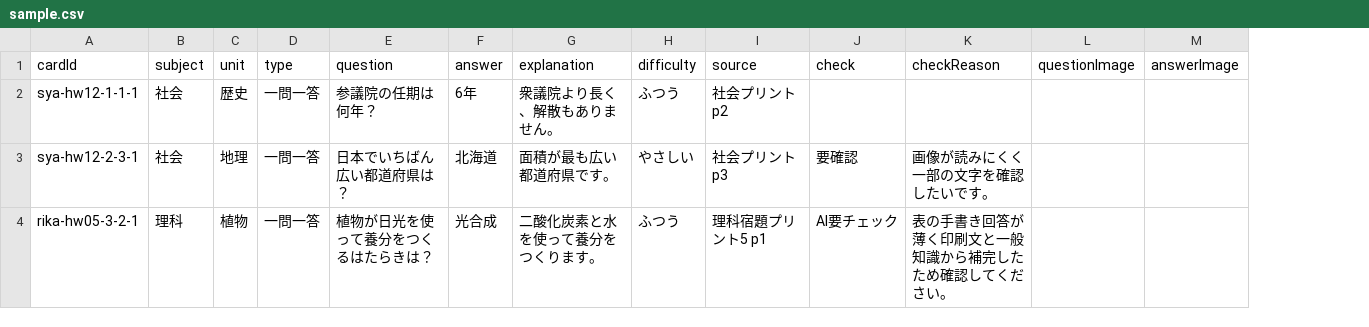
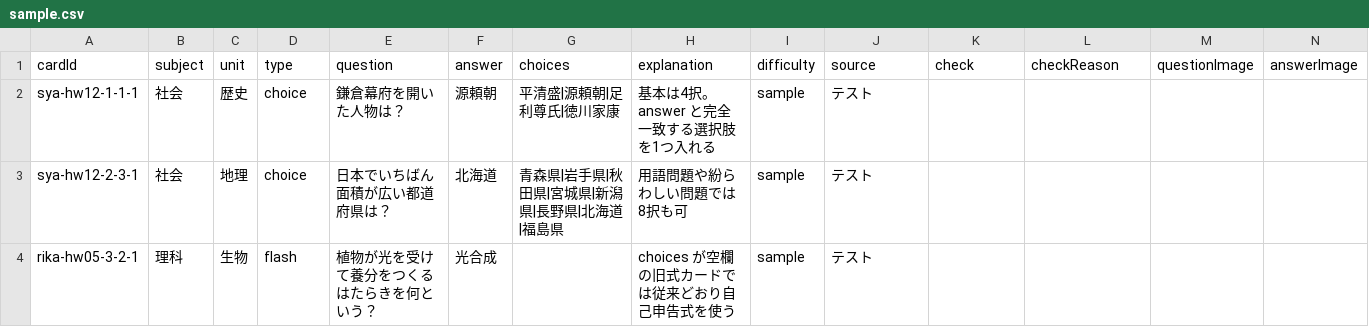
Before and after one commit to higemajin-ux/chuju-card, a CSV file: sample.csv, drawn as a sheet; addresses are those after the commit; the diff names each change by its address in the sheet, - before the commit and + after, or states it on an @@ line.

```diff
--- a/sample.csv
+++ b/sample.csv
+column G (choices), rows 2-3: 平清盛|源頼朝|足利尊氏|徳川家康 | 青森県|岩手県|秋田県|宮城県|新潟県|長野県|北海道|福島県
-D2:D3 (type): 一問一答
+D2:D3 (type): choice
-E2 (question): 参議院の任期は何年？
+E2 (question): 鎌倉幕府を開いた人物は？
-F2 (answer): 6年
+F2 (answer): 源頼朝
-H2 (explanation): 衆議院より長く、解散もありません。
+H2 (explanation): 基本は4択。answer と完全一致する選択肢を1つ入れる
-I2 (difficulty): ふつう
+I2 (difficulty): sample
-J2 (source): 社会プリント p2
+J2 (source): テスト
-E3 (question): 日本でいちばん広い都道府県は？
+E3 (question): 日本でいちばん面積が広い都道府県は？
-H3 (explanation): 面積が最も広い都道府県です。
+H3 (explanation): 用語問題や紛らわしい問題では8択も可
-I3 (difficulty): やさしい
+I3 (difficulty): sample
-J3 (source): 社会プリント p3
+J3 (source): テスト
-K3 (check): 要確認
+K3 (check): (empty)
-L3 (checkReason): 画像が読みにくく一部の文字を確認したいです。
+L3 (checkReason): (empty)
-C4 (unit): 植物
+C4 (unit): 生物
-D4 (type): 一問一答
+D4 (type): flash
-E4 (question): 植物が日光を使って養分をつくるはたらきは？
+E4 (question): 植物が光を受けて養分をつくるはたらきを何という？
-H4 (explanation): 二酸化炭素と水を使って養分をつくります。
+H4 (explanation): choices が空欄の旧式カードでは従来どおり自己申告式を使う
-I4 (difficulty): ふつう
+I4 (difficulty): sample
-J4 (source): 理科宿題プリント5 p1
+J4 (source): テスト
-K4 (check): AI要チェック
+K4 (check): (empty)
-L4 (checkReason): 表の手書き回答が薄く印刷文と一般知識から補完したため確認してください。
+L4 (checkReason): (empty)
```
Also changed, not shown: 2 other files.
